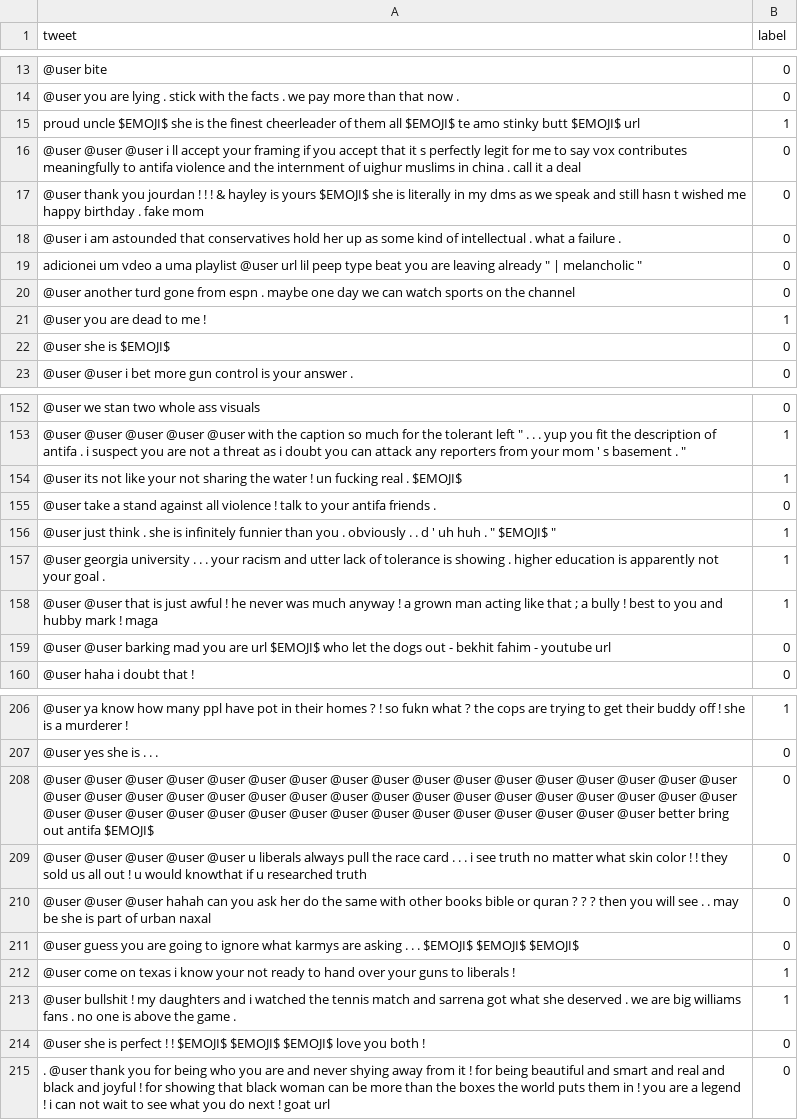
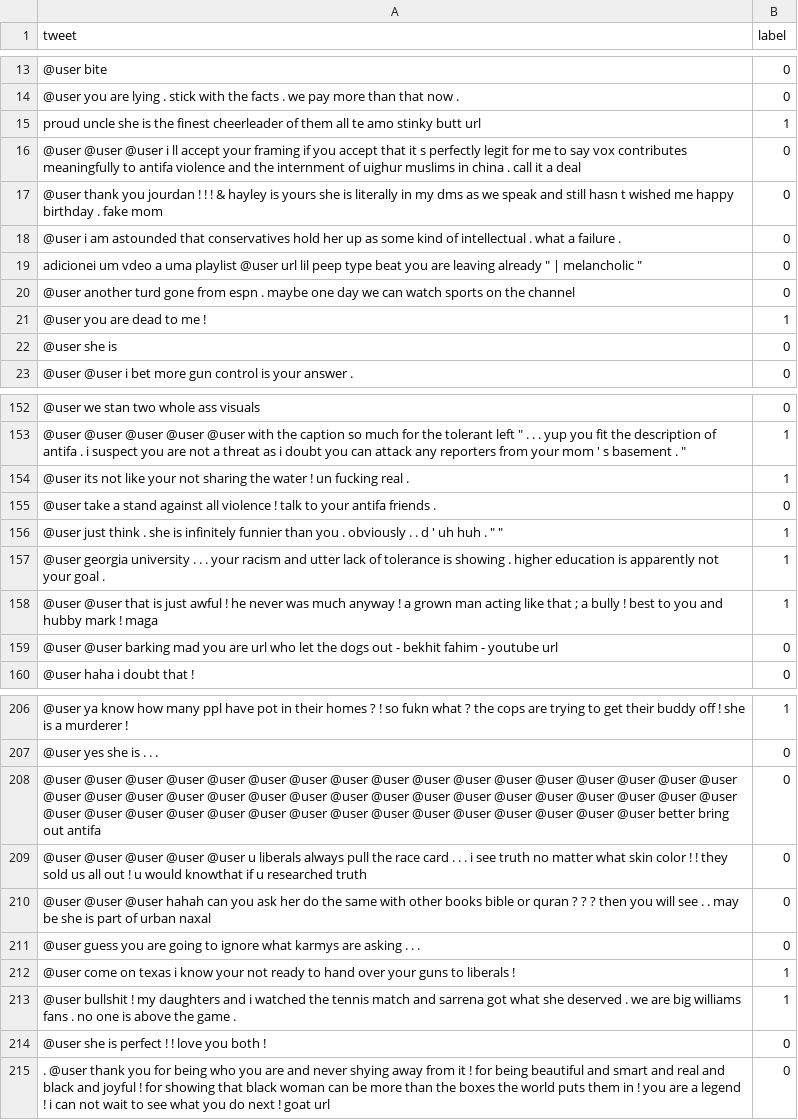
Before and after one commit to josbex/HS-detection_in_social_media_posts, a TSV file: data/10_random_val_data.tsv, drawn as a sheet; only a part is shown, gaps mark what is left out; the diff covers the shown part only; the diff names each change by its address in the sheet, - before the commit and + after, or states it on an @@ line.

```diff
--- a/data/10_random_val_data.tsv
+++ b/data/10_random_val_data.tsv
-A15 (tweet): proud uncle $EMOJI$ she is the finest cheerleader of them all $EMOJI$ te amo stinky butt $EMOJI$ url
+A15 (tweet): proud uncle she is the finest cheerleader of them all te amo stinky butt url
-A17 (tweet): …is yours $EMOJI$ she is…
+A17 (tweet): …is yours she is…
-A22 (tweet): @user she is $EMOJI$
+A22 (tweet): @user she is
-A154 (tweet): …real . $EMOJI$
+A154 (tweet): …real .
-A156 (tweet): …. " $EMOJI$ "
+A156 (tweet): …. " "
-A159 (tweet): …are url $EMOJI$ who let…
+A159 (tweet): …are url who let…
-A208 (tweet): …out antifa $EMOJI$
+A208 (tweet): …out antifa
-A211 (tweet): …. . $EMOJI$ $EMOJI$ $EMOJI$
+A211 (tweet): …. .
-A214 (tweet): …! ! $EMOJI$ $EMOJI$ $EMOJI$ love you…
+A214 (tweet): …! ! love you…
```
Also changed, not shown: 120 edited cells elsewhere in this file, data/10_val_data.tsv, data/20_random_val_data.tsv, 6 other files.
